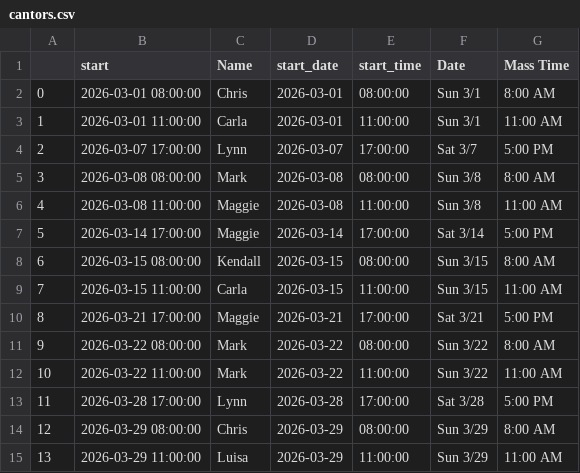
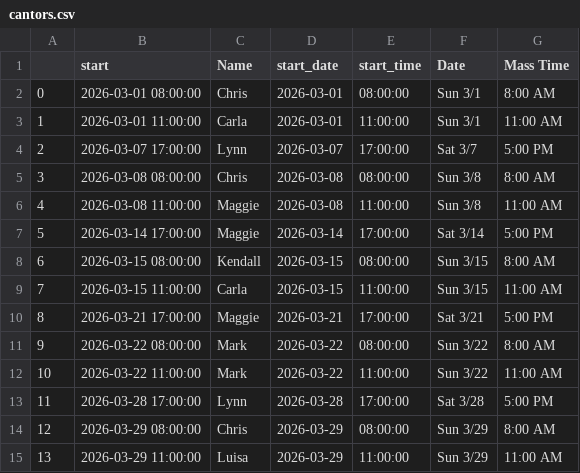
Before and after one commit to musicministry/stegbert, a CSV file: calendars/cantors.csv, drawn as a sheet.

Commit message:
Update calendar

```diff
--- a/calendars/cantors.csv
+++ b/calendars/cantors.csv
@@ -4,3 +4,3 @@
 2,2026-03-07 17:00:00,Lynn,2026-03-07,17:00:00,Sat 3/7,5:00 PM
-3,2026-03-08 08:00:00,Mark,2026-03-08,08:00:00,Sun 3/8,8:00 AM
+3,2026-03-08 08:00:00,Chris,2026-03-08,08:00:00,Sun 3/8,8:00 AM
 4,2026-03-08 11:00:00,Maggie,2026-03-08,11:00:00,Sun 3/8,11:00 AM
```
Also changed, not shown: 1 other file.
